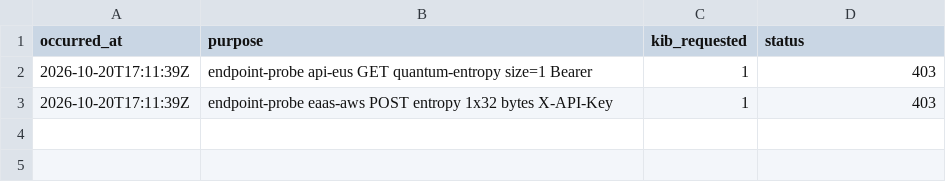
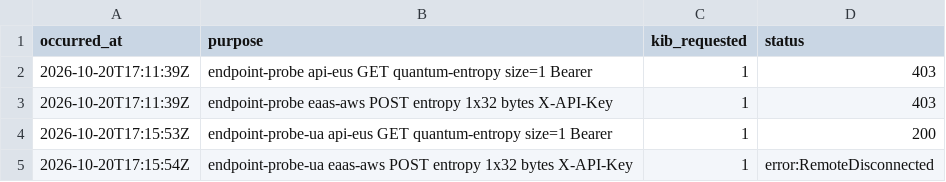
Before and after one commit to NickHarder/qrypt-quickstart, a CSV file: evidence/live_usage.csv, drawn as a sheet.

```diff
--- a/evidence/live_usage.csv
+++ b/evidence/live_usage.csv
@@ -3 +3,3 @@ occurred_at,purpose,kib_requested,status
 2026-10-20T17:11:39Z,endpoint-probe eaas-aws POST entropy 1x32 bytes X-API-Key,1,403
+2026-10-20T17:15:53Z,endpoint-probe-ua api-eus GET quantum-entropy size=1 Bearer,1,200
+2026-10-20T17:15:54Z,endpoint-probe-ua eaas-aws POST entropy 1x32 bytes X-API-Key,1,error:RemoteDisconnected
```
Also changed, not shown: 3 other files.
